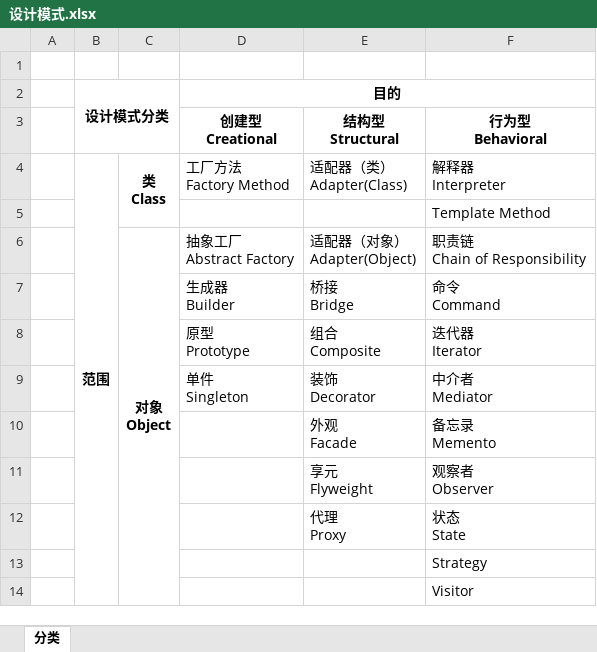
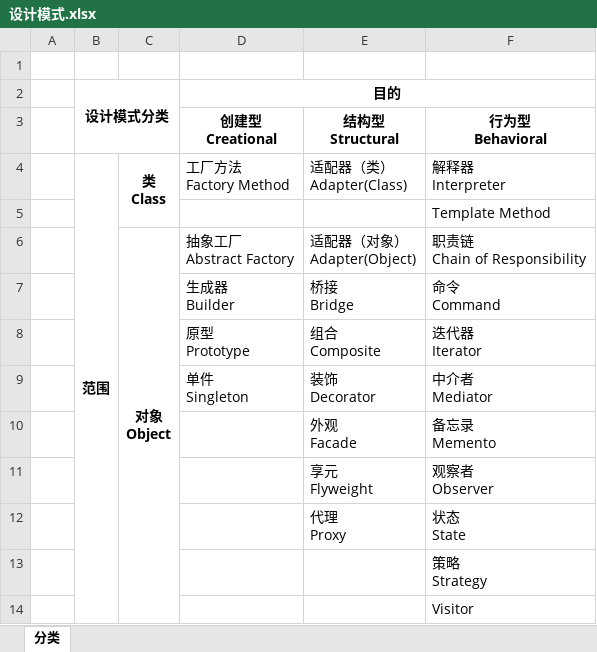
Before and after one commit to SunriseChen/DesignPatterns, an Excel workbook: 设计模式.xlsx, sheet 分类, drawn as a sheet; values as stored, in another font and other column widths than the file's, no borders; ↵ is a line break in a cell; the diff names each change by its address in the sheet, - before the commit and + after, or states it on an @@ line.

```diff
--- a/设计模式.xlsx (sheet 分类)
+++ b/设计模式.xlsx (sheet 分类)
-F13: Strategy
+F13: 策略 ↵ Strategy
```
Also changed, not shown: 1 other file.
